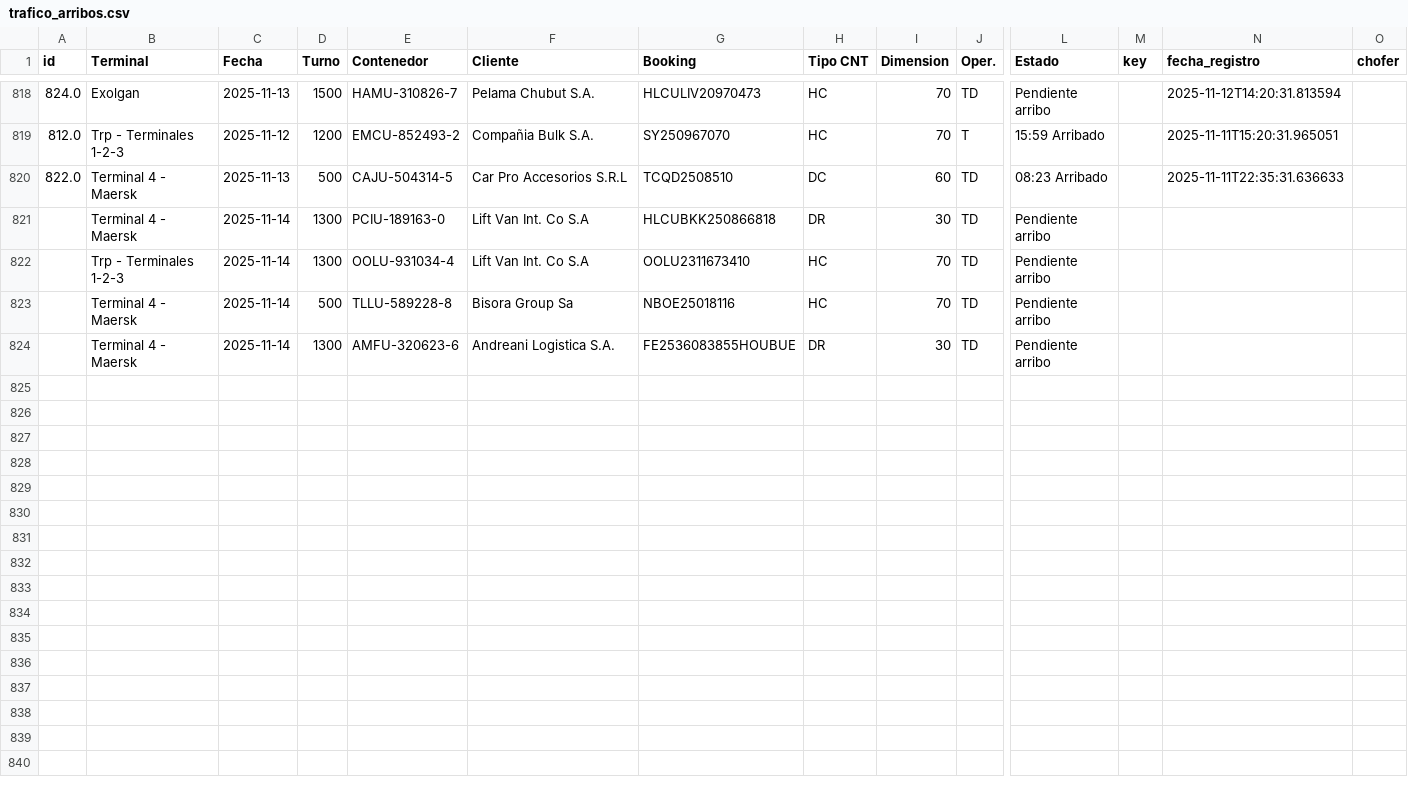
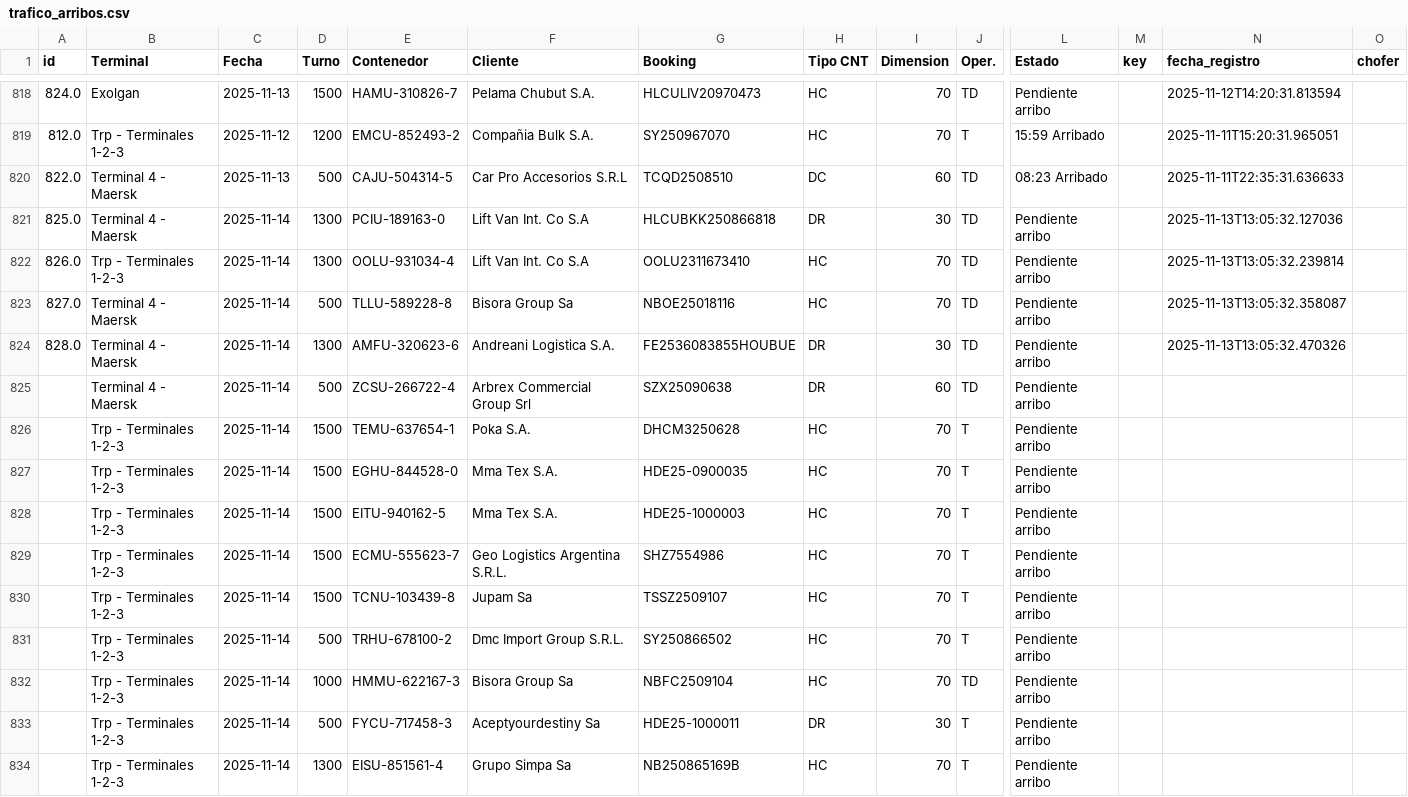
Before and after one commit to marajadesantelmo/dassa_operativo_stream, a CSV file: data/trafico_arribos.csv, drawn as a sheet; only a part is shown, gaps mark what is left out; rows hold the shown columns only; the diff names each change by its address in the sheet, - before the commit and + after, or states it on an @@ line.

```diff
--- a/data/trafico_arribos.csv
+++ b/data/trafico_arribos.csv
-A821 (id): (empty)
+A821 (id): 825.0
-N821 (fecha_registro): (empty)
+N821 (fecha_registro): 2025-11-13T13:05:32.127036
-A822 (id): (empty)
+A822 (id): 826.0
-N822 (fecha_registro): (empty)
+N822 (fecha_registro): 2025-11-13T13:05:32.239814
-A823 (id): (empty)
+A823 (id): 827.0
-N823 (fecha_registro): (empty)
+N823 (fecha_registro): 2025-11-13T13:05:32.358087
-A824 (id): (empty)
+A824 (id): 828.0
-N824 (fecha_registro): (empty)
+N824 (fecha_registro): 2025-11-13T13:05:32.470326
+row 825:  | Terminal 4 - Maersk | 2025-11-14 | 500 | ZCSU-266722-4 | Arbrex Commercial Group Srl | SZX25090638 | DR | 60 | TD | Pendiente arribo
+row 826:  | Trp - Terminales 1-2-3 | 2025-11-14 | 1500 | TEMU-637654-1 | Poka S.A. | DHCM3250628 | HC | 70 | T | Pendiente arribo
+row 827:  | Trp - Terminales 1-2-3 | 2025-11-14 | 1500 | EGHU-844528-0 | Mma Tex S.A. | HDE25-0900035 | HC | 70 | T | Pendiente arribo
+row 828:  | Trp - Terminales 1-2-3 | 2025-11-14 | 1500 | EITU-940162-5 | Mma Tex S.A. | HDE25-1000003 | HC | 70 | T | Pendiente arribo
+row 829:  | Trp - Terminales 1-2-3 | 2025-11-14 | 1500 | ECMU-555623-7 | Geo Logistics Argentina S.R.L. | SHZ7554986 | HC | 70 | T | Pendiente arribo
+row 830:  | Trp - Terminales 1-2-3 | 2025-11-14 | 1500 | TCNU-103439-8 | Jupam Sa | TSSZ2509107 | HC | 70 | T | Pendiente arribo
+row 831:  | Trp - Terminales 1-2-3 | 2025-11-14 | 500 | TRHU-678100-2 | Dmc Import Group S.R.L. | SY250866502 | HC | 70 | T | Pendiente arribo
+row 832:  | Trp - Terminales 1-2-3 | 2025-11-14 | 1000 | HMMU-622167-3 | Bisora Group Sa | NBFC2509104 | HC | 70 | TD | Pendiente arribo
+row 833:  | Trp - Terminales 1-2-3 | 2025-11-14 | 500 | FYCU-717458-3 | Aceptyourdestiny Sa | HDE25-1000011 | DR | 30 | T | Pendiente arribo
+row 834:  | Trp - Terminales 1-2-3 | 2025-11-14 | 1300 | EISU-851561-4 | Grupo Simpa Sa | NB250865169B | HC | 70 | T | Pendiente arribo
```
Also changed, not shown: alertas_retiros_impo.csv, data/arribos_semana.csv, 11 other files.
